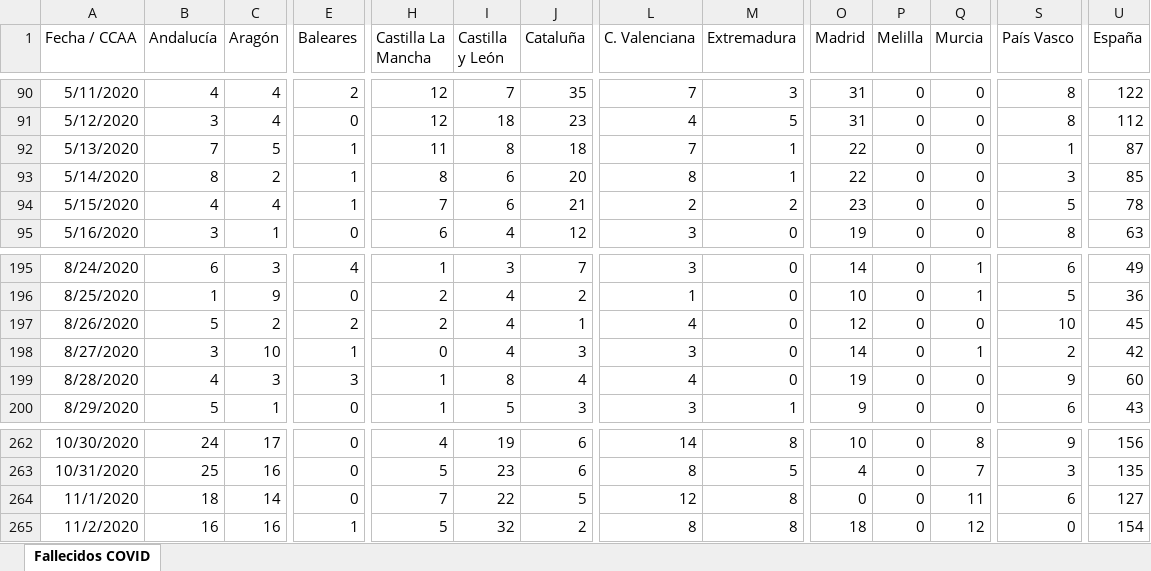
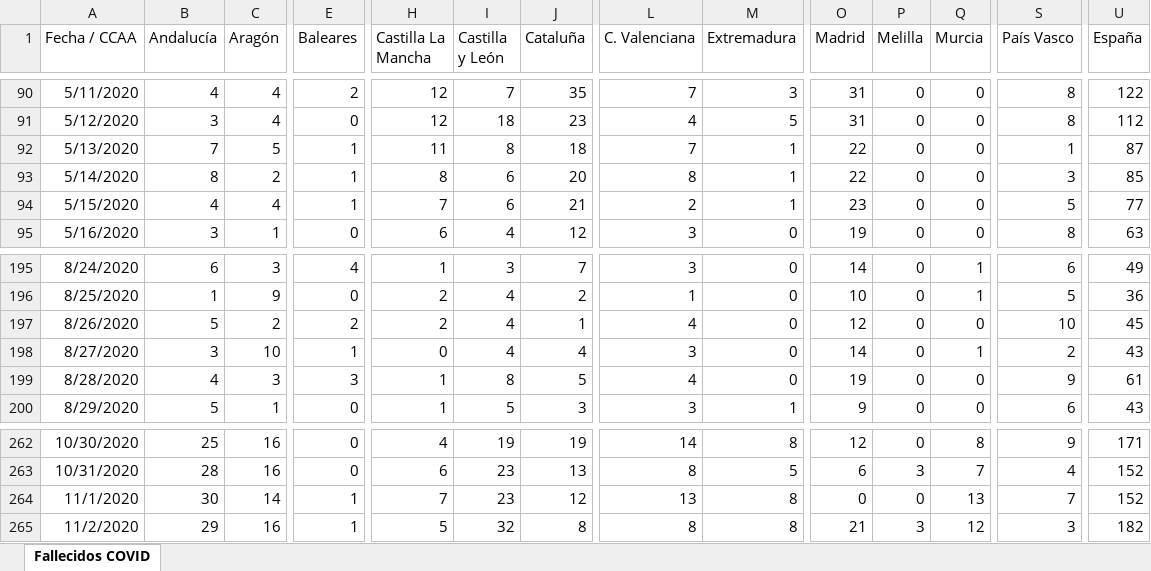
Before and after one commit to svavassori/covid-19-spain, an Excel workbook: csv/Fallecidos_COVID19.xlsx, sheet Fallecidos COVID, drawn as a sheet; only a part is shown, gaps mark what is left out; values as stored, in another font and other column widths than the file's, no borders; the diff covers the shown part only; the diff names each change by its address in the sheet, - before the commit and + after, or states it on an @@ line.

```diff
--- a/csv/Fallecidos_COVID19.xlsx (sheet Fallecidos COVID)
+++ b/csv/Fallecidos_COVID19.xlsx (sheet Fallecidos COVID)
-M94 (Extremadura): 2
+M94 (Extremadura): 1
-U94 (España): 78
+U94 (España): 77
-J198 (Cataluña): 3
+J198 (Cataluña): 4
-U198 (España): 42
+U198 (España): 43
-J199 (Cataluña): 4
+J199 (Cataluña): 5
-U199 (España): 60
+U199 (España): 61
-B262 (Andalucía): 24
+B262 (Andalucía): 25
-C262 (Aragón): 17
+C262 (Aragón): 16
-J262 (Cataluña): 6
+J262 (Cataluña): 19
-O262 (Madrid): 10
+O262 (Madrid): 12
-U262 (España): 156
+U262 (España): 171
-B263 (Andalucía): 25
+B263 (Andalucía): 28
-H263 (Castilla La Mancha): 5
+H263 (Castilla La Mancha): 6
-J263 (Cataluña): 6
+J263 (Cataluña): 13
-O263 (Madrid): 4
+O263 (Madrid): 6
-P263 (Melilla): 0
+P263 (Melilla): 3
-S263 (País Vasco): 3
+S263 (País Vasco): 4
-U263 (España): 135
+U263 (España): 152
-B264 (Andalucía): 18
+B264 (Andalucía): 30
-E264 (Baleares): 0
+E264 (Baleares): 1
-I264 (Castilla y León): 22
+I264 (Castilla y León): 23
-J264 (Cataluña): 5
+J264 (Cataluña): 12
-L264 (C. Valenciana): 12
+L264 (C. Valenciana): 13
-Q264 (Murcia): 11
+Q264 (Murcia): 13
-S264 (País Vasco): 6
+S264 (País Vasco): 7
-U264 (España): 127
+U264 (España): 152
-B265 (Andalucía): 16
+B265 (Andalucía): 29
-J265 (Cataluña): 2
+J265 (Cataluña): 8
-O265 (Madrid): 18
+O265 (Madrid): 21
-P265 (Melilla): 0
+P265 (Melilla): 3
-S265 (País Vasco): 0
+S265 (País Vasco): 3
-U265 (España): 154
+U265 (España): 182
```
Also changed, not shown: 1 added row and 78 edited cells elsewhere in this sheet, 5 other files.
